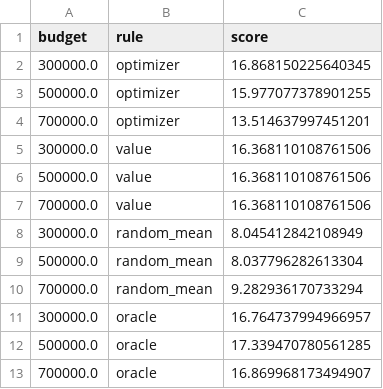
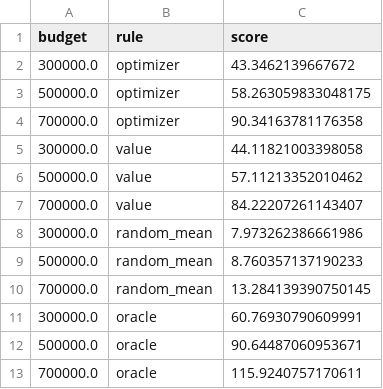
Before and after one commit to FaiyazEnayet/efficient-frontier-fc, a CSV file: demo/backtest.csv, drawn as a sheet.

```diff
--- a/demo/backtest.csv
+++ b/demo/backtest.csv
@@ -1,13 +1,13 @@
 budget,rule,score
-300000.0,optimizer,16.868150225640345
-500000.0,optimizer,15.977077378901255
-700000.0,optimizer,13.514637997451201
-300000.0,value,16.368110108761506
-500000.0,value,16.368110108761506
-700000.0,value,16.368110108761506
-300000.0,random_mean,8.045412842108949
-500000.0,random_mean,8.037796282613304
-700000.0,random_mean,9.282936170733294
-300000.0,oracle,16.764737994966957
-500000.0,oracle,17.339470780561285
-700000.0,oracle,16.869968173494907
+300000.0,optimizer,43.3462139667672
+500000.0,optimizer,58.263059833048175
+700000.0,optimizer,90.34163781176358
+300000.0,value,44.11821003398058
+500000.0,value,57.11213352010462
+700000.0,value,84.22207261143407
+300000.0,random_mean,7.973262386661986
+500000.0,random_mean,8.760357137190233
+700000.0,random_mean,13.284139390750145
+300000.0,oracle,60.76930790609991
+500000.0,oracle,90.64487060953671
+700000.0,oracle,115.9240757170611
```
Also changed, not shown: demo/frontier.csv, demo/players.csv, 13 other files.
